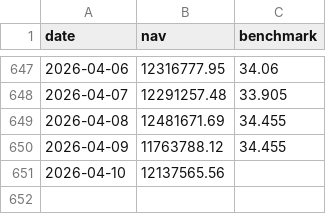
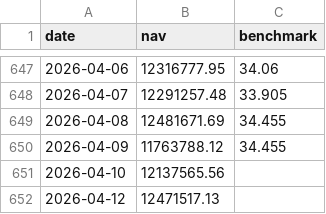
Before and after one commit to Sbirrondi/sfc-portfolio-tracker, a CSV file: data/fund_nav_history.csv, drawn as a sheet; only a part is shown, gaps mark what is left out.

Commit message:
Update positions and prices

```diff
--- a/data/fund_nav_history.csv
+++ b/data/fund_nav_history.csv
@@ -651 +651,2 @@ date,nav,benchmark
 2026-04-10,12137565.56,
+2026-04-12,12471517.13,
```
